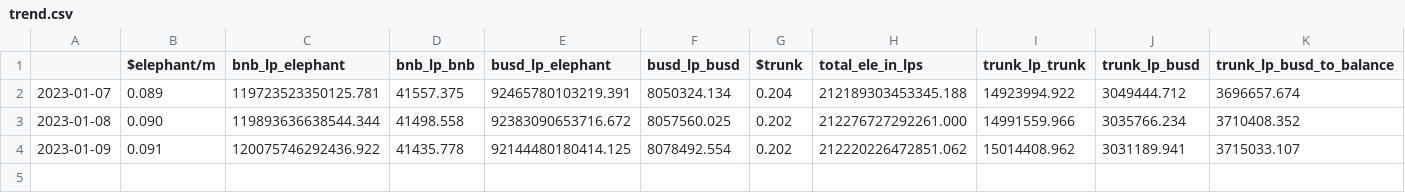
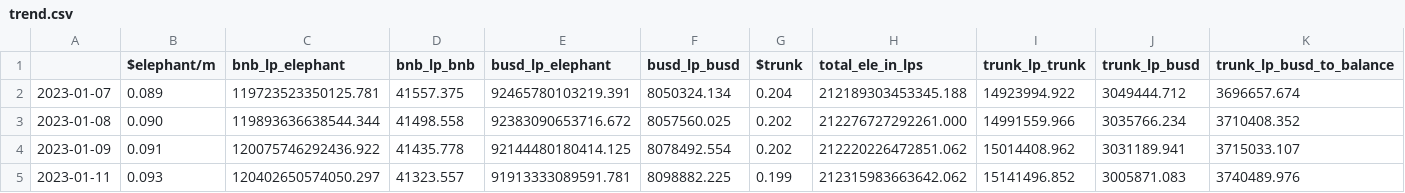
Before and after one commit to webjunk4bill/em-modeler, a CSV file: chain_data/trend.csv, drawn as a sheet; only a part is shown; rows hold the shown columns only; the diff names each change by its address in the sheet, - before the commit and + after, or states it on an @@ line.

Commit message:
small bugfix for busd engine.  Update EM data for 1/11

```diff
--- a/chain_data/trend.csv
+++ b/chain_data/trend.csv
+row 5: 2023-01-11 | 0.093 | 120402650574050.297 | 41323.557 | 91913333089591.781 | 8098882.225 | 0.199 | 212315983663642.062 | 15141496.852 | 3005871.083 | 3740489.976
```
Also changed, not shown: chain_data/projections.csv, 7 other files.
